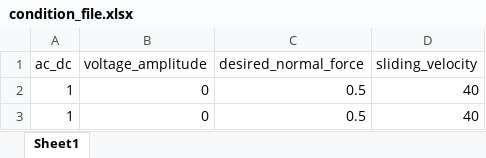
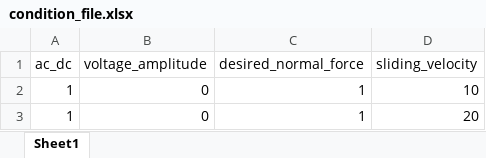
Before and after one commit to vaydingul/Surface_Haptics_Setup, an Excel workbook: condition_file.xlsx, sheet Sheet1, drawn as a sheet; values as stored, in another font and other column widths than the file's, no borders; the diff names each change by its address in the sheet, - before the commit and + after, or states it on an @@ line.

```diff
--- a/condition_file.xlsx (sheet Sheet1)
+++ b/condition_file.xlsx (sheet Sheet1)
-C2:C3 (desired_normal_force): 0.5
+C2:C3 (desired_normal_force): 1
-D2 (sliding_velocity): 40
+D2 (sliding_velocity): 10
-D3 (sliding_velocity): 40
+D3 (sliding_velocity): 20
```
Also changed, not shown: 6 other files.
